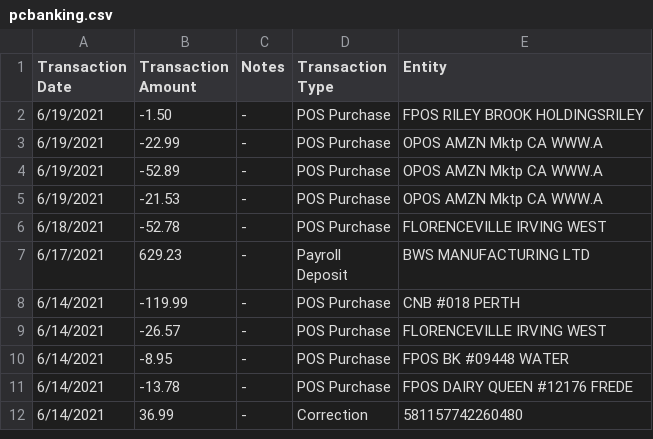
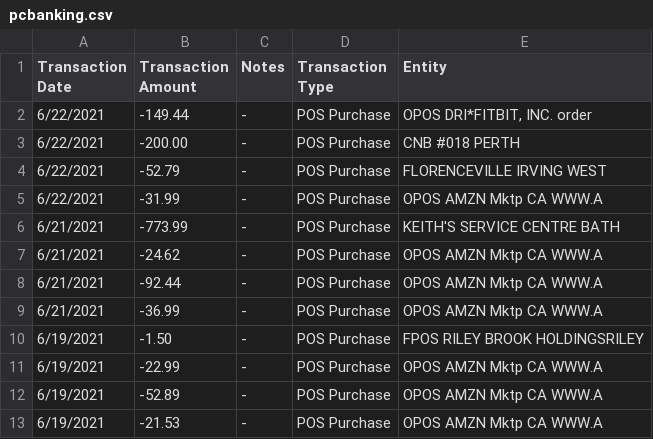
Before and after one commit to abriggs914/Coding_Practice, a CSV file: Java/SpendingLog/app/src/main/java/com/example/abrig/spendinglog/python/pcbanking.csv, drawn as a sheet; only a part is shown; the shorter side is filled out with more unchanged rows.

Commit message:
2021-06-23 New transactions added

```diff
--- a/Java/SpendingLog/app/src/main/java/com/example/abrig/spendinglog/python/pcbanking.csv
+++ b/Java/SpendingLog/app/src/main/java/com/example/abrig/spendinglog/python/pcbanking.csv
@@ -1,2 +1,10 @@
 Transaction Date, Transaction Amount, Notes, Transaction Type, Entity
+6/22/2021,-149.44,-,"POS Purchase           ","OPOS DRI*FITBIT, INC.    order"
+6/22/2021,-200.00,-,"POS Purchase           ","CNB #018                 PERTH"
+6/22/2021,-52.79,-,"POS Purchase           ","FLORENCEVILLE IRVING     WEST "
+6/22/2021,-31.99,-,"POS Purchase           ","OPOS AMZN Mktp CA        WWW.A"
+6/21/2021,-773.99,-,"POS Purchase           ","KEITH'S SERVICE CENTRE   BATH "
+6/21/2021,-24.62,-,"POS Purchase           ","OPOS AMZN Mktp CA        WWW.A"
+6/21/2021,-92.44,-,"POS Purchase           ","OPOS AMZN Mktp CA        WWW.A"
+6/21/2021,-36.99,-,"POS Purchase           ","OPOS AMZN Mktp CA        WWW.A"
 6/19/2021,-1.50,-,"POS Purchase           ","FPOS RILEY BROOK HOLDINGSRILEY"
```
